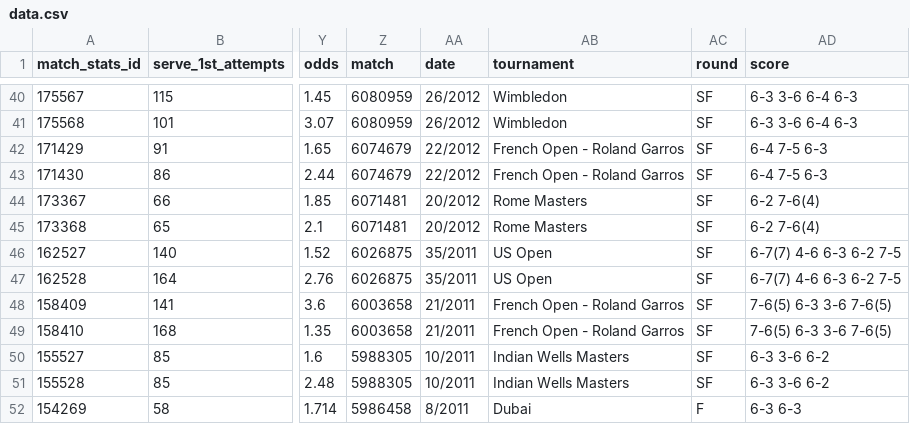
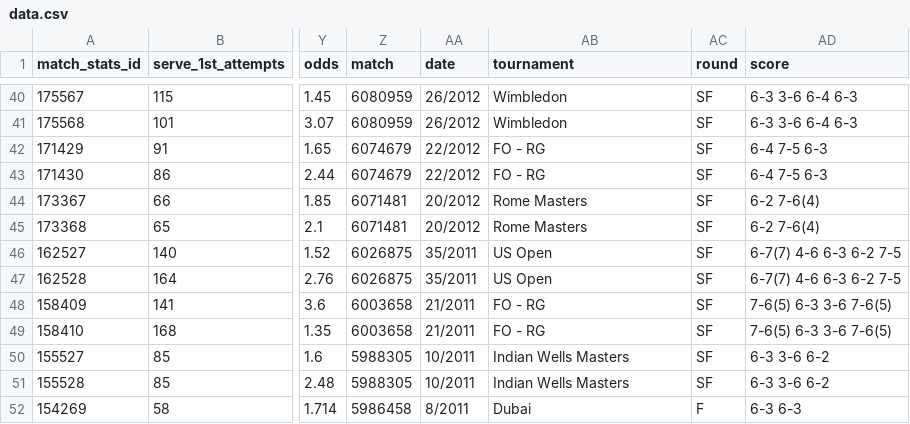
Before and after one commit to aftab-hassan/federerwimbledon2016, a CSV file: data.csv, drawn as a sheet; only a part is shown, gaps mark what is left out; the diff names each change by its address in the sheet, - before the commit and + after, or states it on an @@ line.

Commit message:
data.csv with FO-RG

```diff
--- a/data.csv
+++ b/data.csv
-AB42:AB43 (tournament): French Open - Roland Garros
+AB42:AB43 (tournament): FO - RG
-AB48:AB49 (tournament): French Open - Roland Garros
+AB48:AB49 (tournament): FO - RG
```
